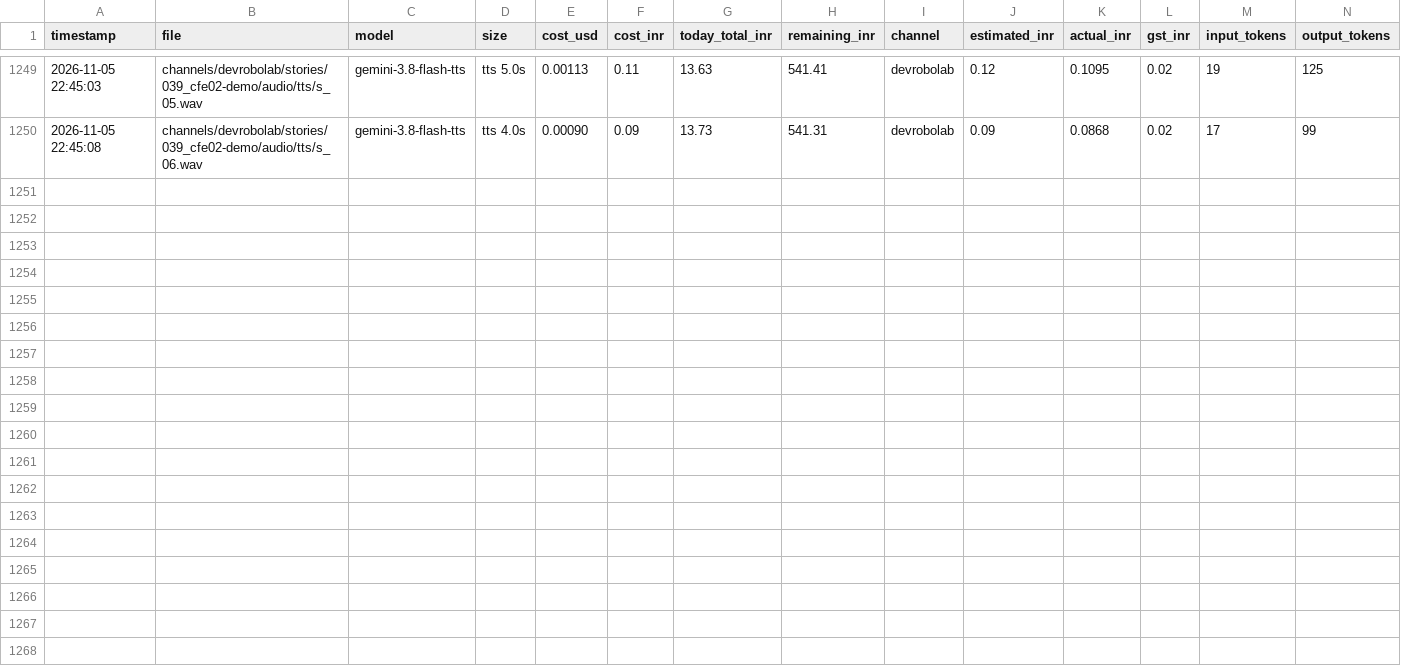
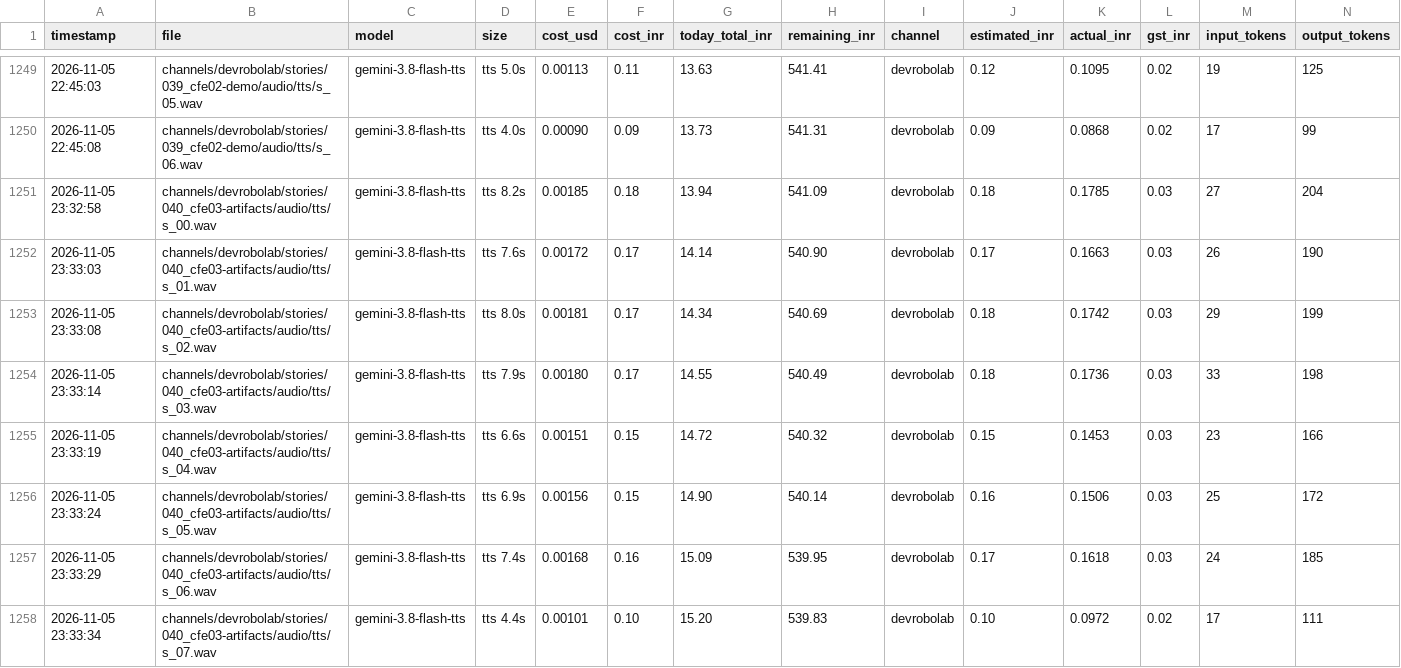
Before and after one commit to shamim8426/my-tubes, a CSV file: cost_log.csv, drawn as a sheet; only a part is shown, gaps mark what is left out.

```diff
--- a/cost_log.csv
+++ b/cost_log.csv
@@ -1250 +1250,9 @@ timestamp,file,model,size,cost_usd,cost_inr,today_total_inr,remaining_inr,channe
 2026-11-05 22:45:08,channels/devrobolab/stories/039_cfe02-demo/audio/tts/s_06.wav,gemini-3.8-flash-tts,tts 4.0s,0.00090,0.09,13.73,541.31,devrobolab,0.09,0.0868,0.02,17,99
+2026-11-05 23:32:58,channels/devrobolab/stories/040_cfe03-artifacts/audio/tts/s_00.wav,gemini-3.8-flash-tts,tts 8.2s,0.00185,0.18,13.94,541.09,devrobolab,0.18,0.1785,0.03,27,204
+2026-11-05 23:33:03,channels/devrobolab/stories/040_cfe03-artifacts/audio/tts/s_01.wav,gemini-3.8-flash-tts,tts 7.6s,0.00172,0.17,14.14,540.90,devrobolab,0.17,0.1663,0.03,26,190
+2026-11-05 23:33:08,channels/devrobolab/stories/040_cfe03-artifacts/audio/tts/s_02.wav,gemini-3.8-flash-tts,tts 8.0s,0.00181,0.17,14.34,540.69,devrobolab,0.18,0.1742,0.03,29,199
+2026-11-05 23:33:14,channels/devrobolab/stories/040_cfe03-artifacts/audio/tts/s_03.wav,gemini-3.8-flash-tts,tts 7.9s,0.00180,0.17,14.55,540.49,devrobolab,0.18,0.1736,0.03,33,198
+2026-11-05 23:33:19,channels/devrobolab/stories/040_cfe03-artifacts/audio/tts/s_04.wav,gemini-3.8-flash-tts,tts 6.6s,0.00151,0.15,14.72,540.32,devrobolab,0.15,0.1453,0.03,23,166
+2026-11-05 23:33:24,channels/devrobolab/stories/040_cfe03-artifacts/audio/tts/s_05.wav,gemini-3.8-flash-tts,tts 6.9s,0.00156,0.15,14.90,540.14,devrobolab,0.16,0.1506,0.03,25,172
+2026-11-05 23:33:29,channels/devrobolab/stories/040_cfe03-artifacts/audio/tts/s_06.wav,gemini-3.8-flash-tts,tts 7.4s,0.00168,0.16,15.09,539.95,devrobolab,0.17,0.1618,0.03,24,185
+2026-11-05 23:33:34,channels/devrobolab/stories/040_cfe03-artifacts/audio/tts/s_07.wav,gemini-3.8-flash-tts,tts 4.4s,0.00101,0.10,15.20,539.83,devrobolab,0.10,0.0972,0.02,17,111
```
Also changed, not shown: 21 other files.
